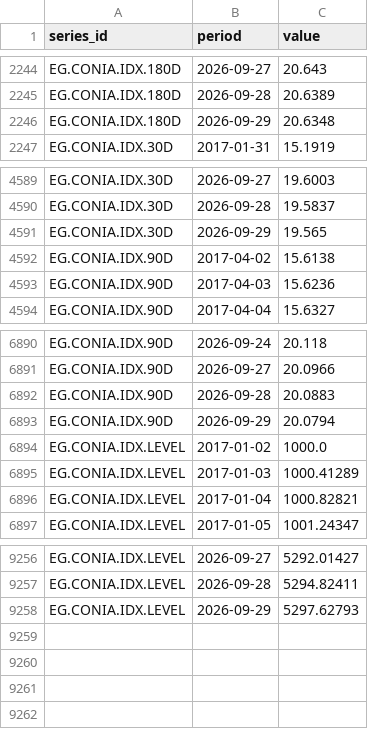
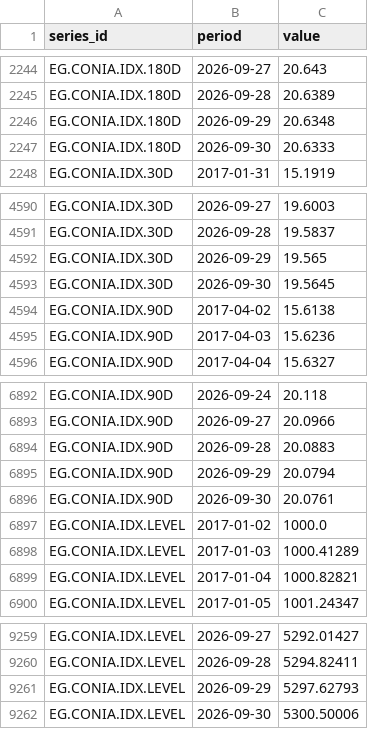
Before and after one commit to mogh0neim/egypt-macro, a CSV file: data/clean/series/conia_index.csv, drawn as a sheet; only a part is shown, gaps mark what is left out.

```diff
--- a/data/clean/series/conia_index.csv
+++ b/data/clean/series/conia_index.csv
@@ -2246,2 +2246,3 @@ EG.CONIA.IDX.180D,2026-09-28,20.6389
 EG.CONIA.IDX.180D,2026-09-29,20.6348
+EG.CONIA.IDX.180D,2026-09-30,20.6333
 EG.CONIA.IDX.30D,2017-01-31,15.1919
@@ -4591,2 +4592,3 @@ EG.CONIA.IDX.30D,2026-09-28,19.5837
 EG.CONIA.IDX.30D,2026-09-29,19.565
+EG.CONIA.IDX.30D,2026-09-30,19.5645
 EG.CONIA.IDX.90D,2017-04-02,15.6138
@@ -6893,2 +6895,3 @@ EG.CONIA.IDX.90D,2026-09-28,20.0883
 EG.CONIA.IDX.90D,2026-09-29,20.0794
+EG.CONIA.IDX.90D,2026-09-30,20.0761
 EG.CONIA.IDX.LEVEL,2017-01-02,1000.0
@@ -9258 +9261,2 @@ EG.CONIA.IDX.LEVEL,2026-09-28,5294.82411
 EG.CONIA.IDX.LEVEL,2026-09-29,5297.62793
+EG.CONIA.IDX.LEVEL,2026-09-30,5300.50006
```
Also changed, not shown: data/clean/series/conia.csv, data/clean/series/fx_interbank.csv, 15 other files.
